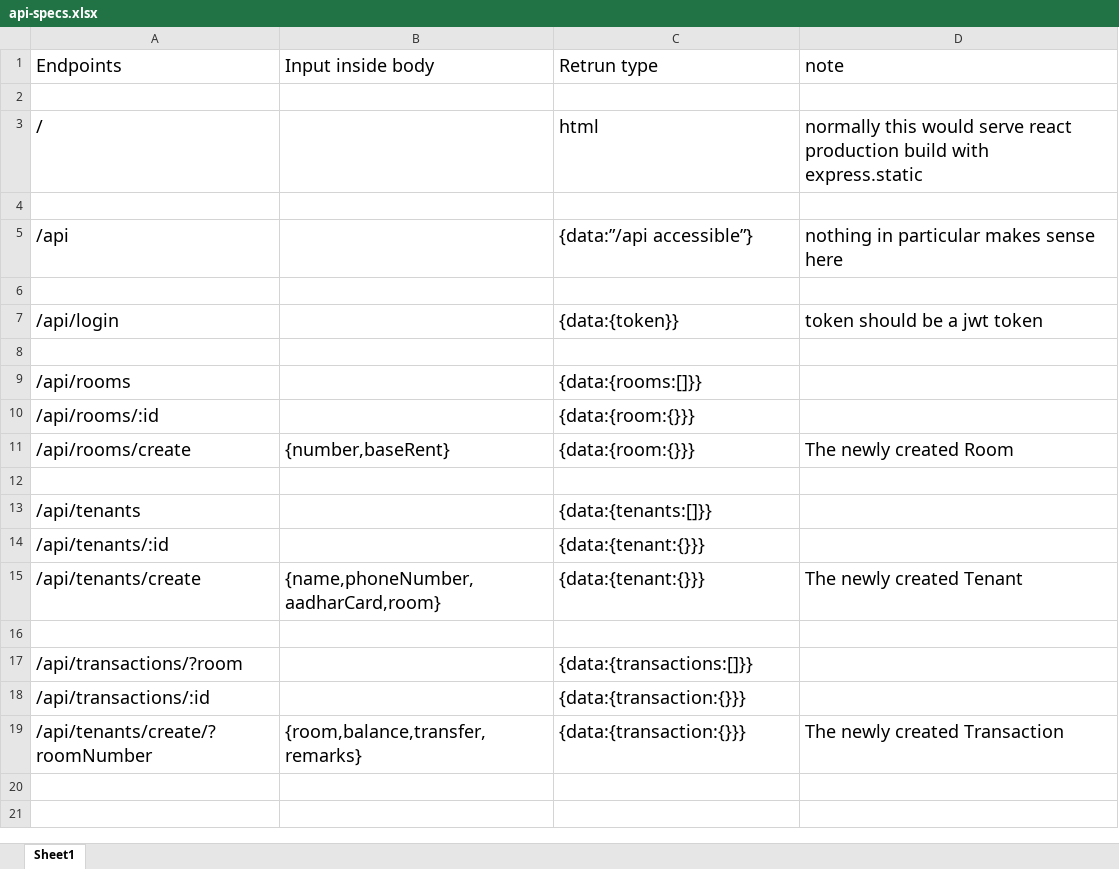
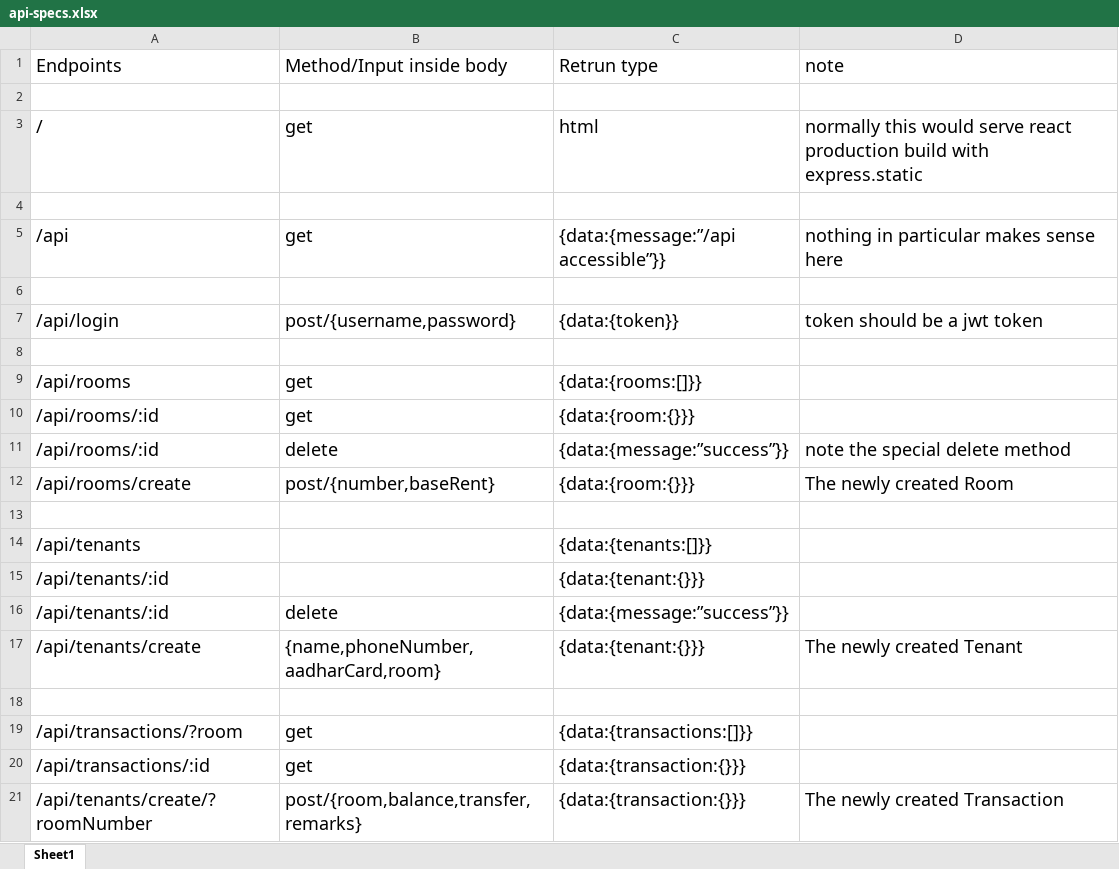
Before and after one commit to prince-thind/rent-management-system, an Excel workbook: api/api-specs.xlsx, sheet Sheet1, drawn as a sheet; values as stored, in another font and other column widths than the file's, no borders; addresses are those after the commit; the diff names each change by its address in the sheet, - before the commit and + after, or states it on an @@ line.

Commit message:
refine api specs and readme

```diff
--- a/api/api-specs.xlsx (sheet Sheet1)
+++ b/api/api-specs.xlsx (sheet Sheet1)
-B1: Input inside body
+B1: Method/Input inside body
-B3 (Method/Input inside body): (empty)
+B3 (Method/Input inside body): get
-B5 (Method/Input inside body): (empty)
+B5 (Method/Input inside body): get
-C5 (Retrun type): {data:”/api accessible”}
+C5 (Retrun type): {data:{message:”/api accessible”}}
-B7 (Method/Input inside body): (empty)
+B7 (Method/Input inside body): post/{username,password}
-B9:B10 (Method/Input inside body): (empty)
+B9:B10 (Method/Input inside body): get
+row 11: /api/rooms/:id | delete | {data:{message:”success”}} | note the special delete method
-B12 (Method/Input inside body): {number,baseRent}
+B12 (Method/Input inside body): post/{number,baseRent}
+row 16: /api/tenants/:id | delete | {data:{message:”success”}}
-B19:B20 (Method/Input inside body): (empty)
+B19:B20 (Method/Input inside body): get
-B21 (Method/Input inside body): {room,balance,transfer,remarks}
+B21 (Method/Input inside body): post/{room,balance,transfer,remarks}
```
Also changed, not shown: 2 other files.
